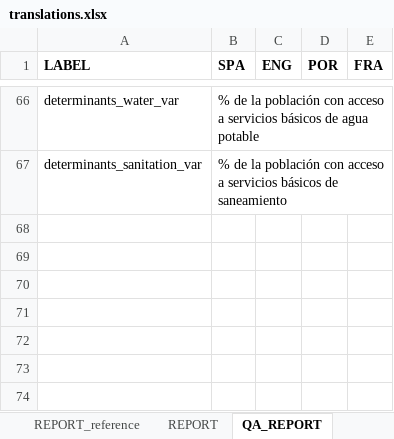
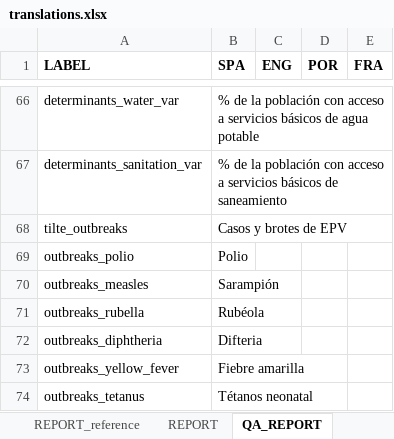
Before and after one commit to Oliversinn/polio-risk, an Excel workbook: src/R/translations.xlsx, sheet QA_REPORT, drawn as a sheet; only a part is shown, gaps mark what is left out; values as stored, in another font and other column widths than the file's, no borders; the diff names each change by its address in the sheet, - before the commit and + after, or states it on an @@ line.

Commit message:
feat(QA): outbreaks done! all QA is done

```diff
--- a/src/R/translations.xlsx (sheet QA_REPORT)
+++ b/src/R/translations.xlsx (sheet QA_REPORT)
+row 68: tilte_outbreaks | Casos y brotes de EPV
+row 69: outbreaks_polio | Polio
+row 70: outbreaks_measles | Sarampión
+row 71: outbreaks_rubella | Rubéola
+row 72: outbreaks_diphtheria | Difteria
+row 73: outbreaks_yellow_fever | Fiebre amarilla
+row 74: outbreaks_tetanus | Tétanos neonatal
```
Also changed, not shown: 1 other file.
